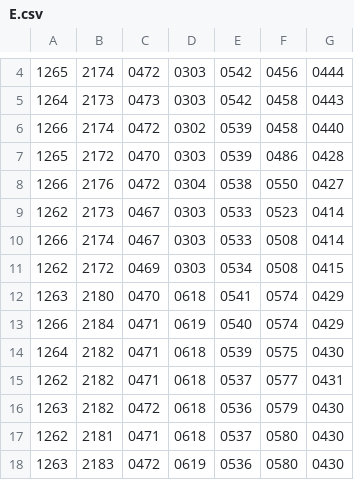
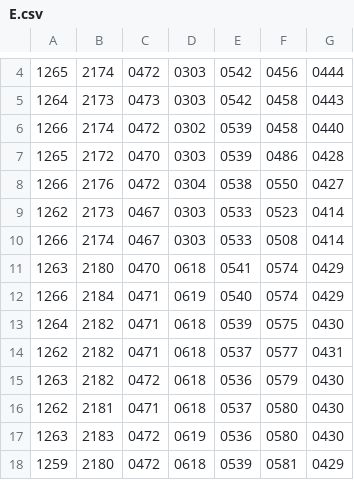
Before and after one commit to WPISmartmouse/Smartmouse_2018, a CSV file: docs/ir_sensor_testing/E.csv, drawn as a sheet; only a part is shown, gaps mark what is left out; the shorter side is filled out with more unchanged rows.

Commit message:
error bars are too small to see! sensor are very low noise
 - but they are all super different.

```diff
--- a/docs/ir_sensor_testing/E.csv
+++ b/docs/ir_sensor_testing/E.csv
@@ -10,3 +10,2 @@
 1266, 2174, 0467, 0303, 0533, 0508, 0414
-1262, 2172, 0469, 0303, 0534, 0508, 0415
 1263, 2180, 0470, 0618, 0541, 0574, 0429
```
Also changed, not shown: 1 other file.
